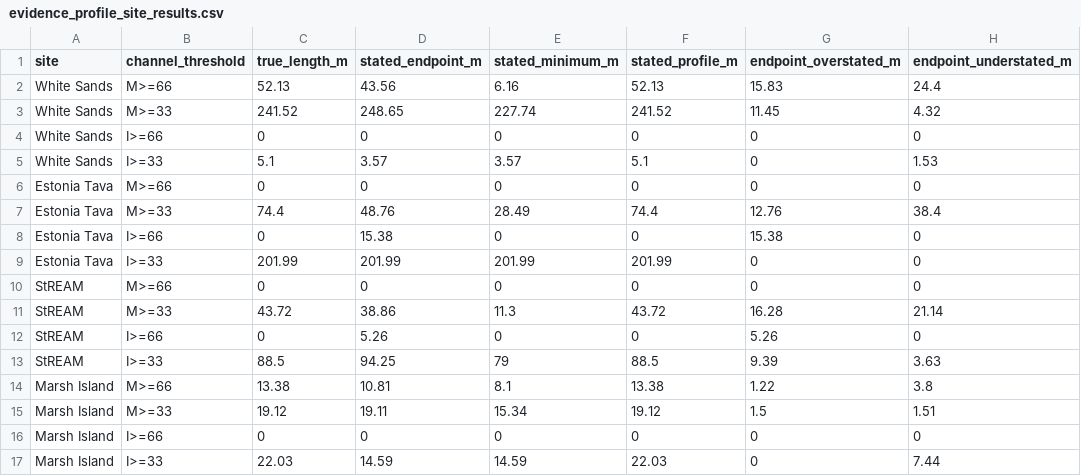
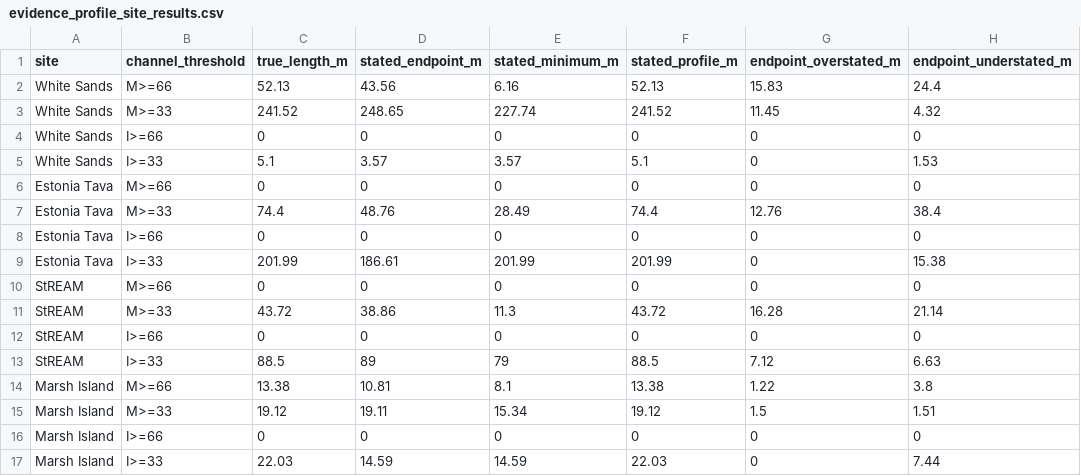
Before and after one commit to Aurtechmx/emtrf, a CSV file: ablation/evidence_profile_site_results.csv, drawn as a sheet; only a part is shown; the diff names each change by its address in the sheet, - before the commit and + after, or states it on an @@ line.

Commit message:
Endpoint-record convention, unified figure style, Supplement clarifications
- Profile driver: an endpoint record whose end edges lack a channel states
  nothing for it (Table S11 interpolation rows, Note N4 count).
- Figures: the restyled set is no longer overwritten; Fig. 7 value labels
  no longer overlap; one font across figures.
- Supplement: gross versus net profile lengths, grade versus record
  support, corpus of the timing driver, endpoint definitions, crop-draw
  geometry, and a note on how rules were fixed before runs.

```diff
--- a/ablation/evidence_profile_site_results.csv
+++ b/ablation/evidence_profile_site_results.csv
-D8 (stated_endpoint_m): 15.38
+D8 (stated_endpoint_m): 0
-G8 (endpoint_overstated_m): 15.38
+G8 (endpoint_overstated_m): 0
-D9 (stated_endpoint_m): 201.99
+D9 (stated_endpoint_m): 186.61
-H9 (endpoint_understated_m): 0
+H9 (endpoint_understated_m): 15.38
-D12 (stated_endpoint_m): 5.26
+D12 (stated_endpoint_m): 0
-G12 (endpoint_overstated_m): 5.26
+G12 (endpoint_overstated_m): 0
-D13 (stated_endpoint_m): 94.25
+D13 (stated_endpoint_m): 89
-G13 (endpoint_overstated_m): 9.39
+G13 (endpoint_overstated_m): 7.12
-H13 (endpoint_understated_m): 3.63
+H13 (endpoint_understated_m): 6.63
```
Also changed, not shown: 9 other files.
